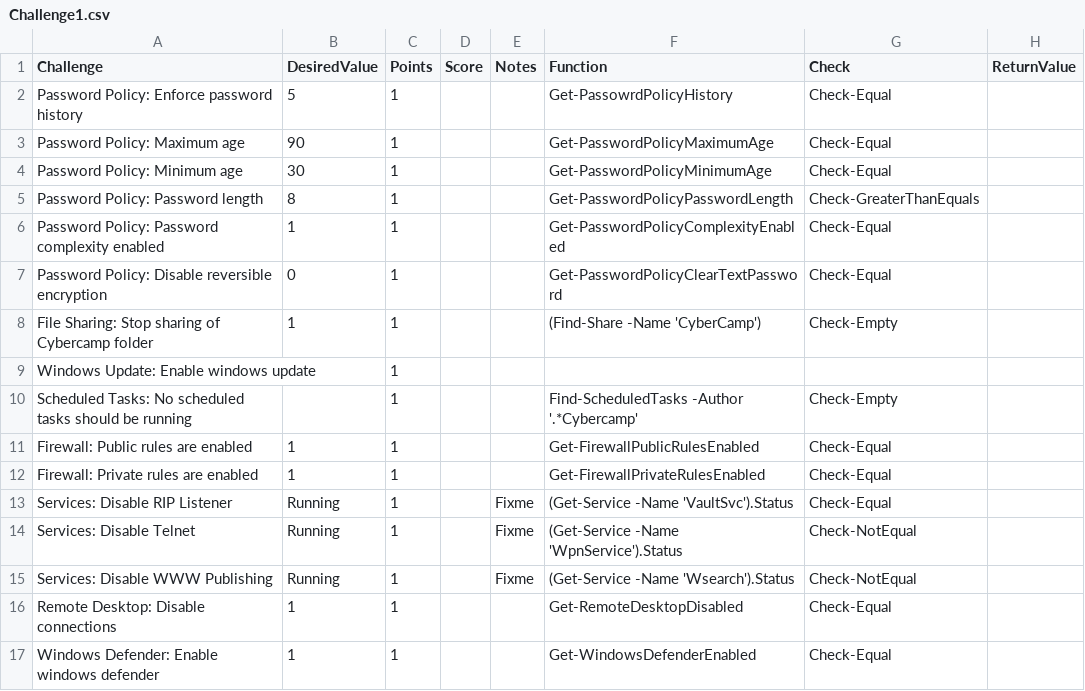
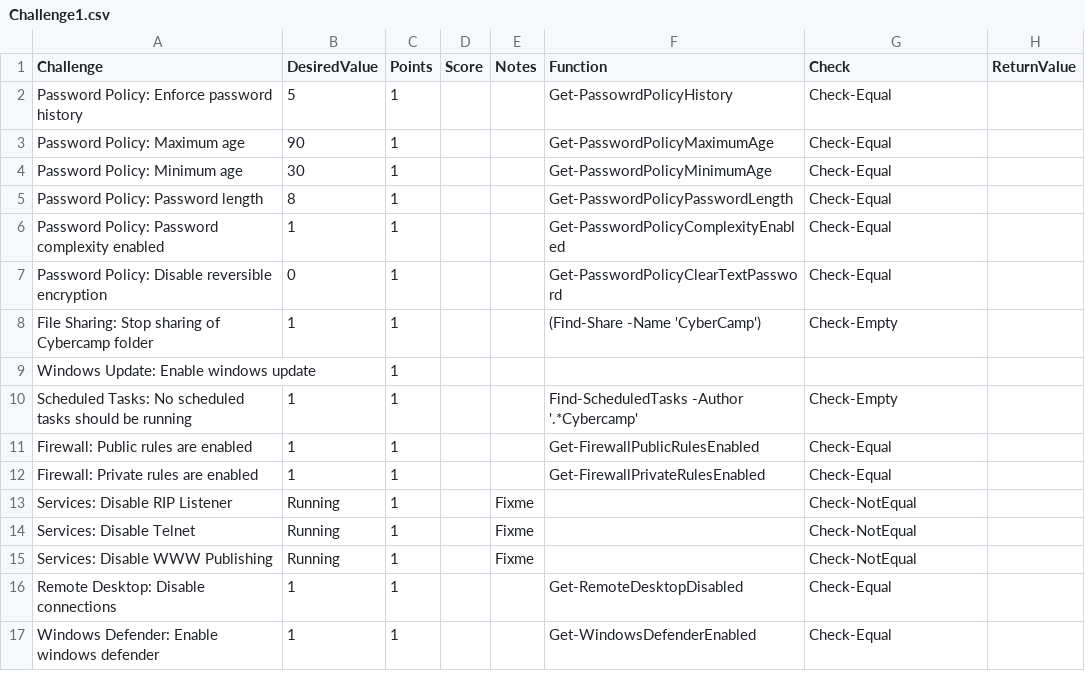
Before and after one commit to JuddTracy/Cybercamp, a CSV file: 2022/Challenge1.csv, drawn as a sheet; only a part is shown.

Commit message:
Unset the services commands as they are not in CC1 and I don't think they are "Services" but features.  Changed the Password length test to be the same as in the document.

```diff
--- a/2022/Challenge1.csv
+++ b/2022/Challenge1.csv
@@ -4,3 +4,3 @@ Password Policy: Maximum age,90,1,,,Get-PasswordPolicyMaximumAge,Check-Equal,
 Password Policy: Minimum age,30,1,,,Get-PasswordPolicyMinimumAge,Check-Equal,
-Password Policy: Password length,8,1,,,Get-PasswordPolicyPasswordLength,Check-GreaterThanEquals,
+Password Policy: Password length,8,1,,,Get-PasswordPolicyPasswordLength,Check-Equal,
 Password Policy: Password complexity enabled,1,1,,,Get-PasswordPolicyComplexityEnabled,Check-Equal,
@@ -9,8 +9,8 @@ File Sharing: Stop sharing of Cybercamp folder,1,1,,,(Find-Share -Name 'CyberCam
 Windows Update: Enable windows update,,1,,,,,
-Scheduled Tasks: No scheduled tasks should be running,,1,,,Find-ScheduledTasks -Author '.*Cybercamp',Check-Empty,
+Scheduled Tasks: No scheduled tasks should be running,1,1,,,Find-ScheduledTasks -Author '.*Cybercamp',Check-Empty,
 Firewall: Public rules are enabled,1,1,,,Get-FirewallPublicRulesEnabled,Check-Equal,
 Firewall: Private rules are enabled,1,1,,,Get-FirewallPrivateRulesEnabled,Check-Equal,
-Services: Disable RIP Listener,Running,1,,Fixme,(Get-Service -Name 'VaultSvc').Status,Check-Equal,
-Services: Disable Telnet,Running,1,,Fixme,(Get-Service -Name 'WpnService').Status,Check-NotEqual,
-Services: Disable WWW Publishing,Running,1,,Fixme,(Get-Service -Name 'Wsearch').Status,Check-NotEqual,
+Services: Disable RIP Listener,Running,1,,Fixme,,Check-NotEqual,
+Services: Disable Telnet,Running,1,,Fixme,,Check-NotEqual,
+Services: Disable WWW Publishing,Running,1,,Fixme,,Check-NotEqual,
 Remote Desktop: Disable connections,1,1,,,Get-RemoteDesktopDisabled,Check-Equal,
```
